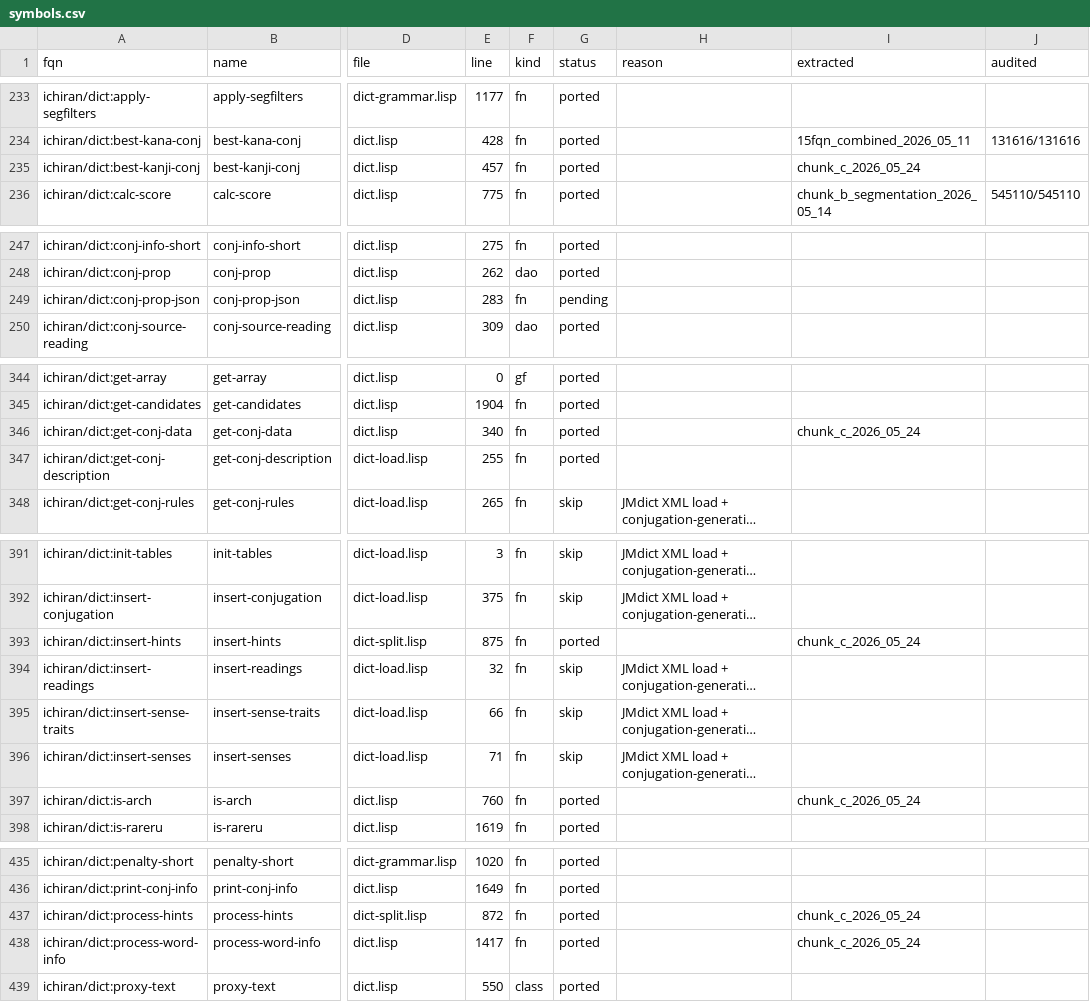
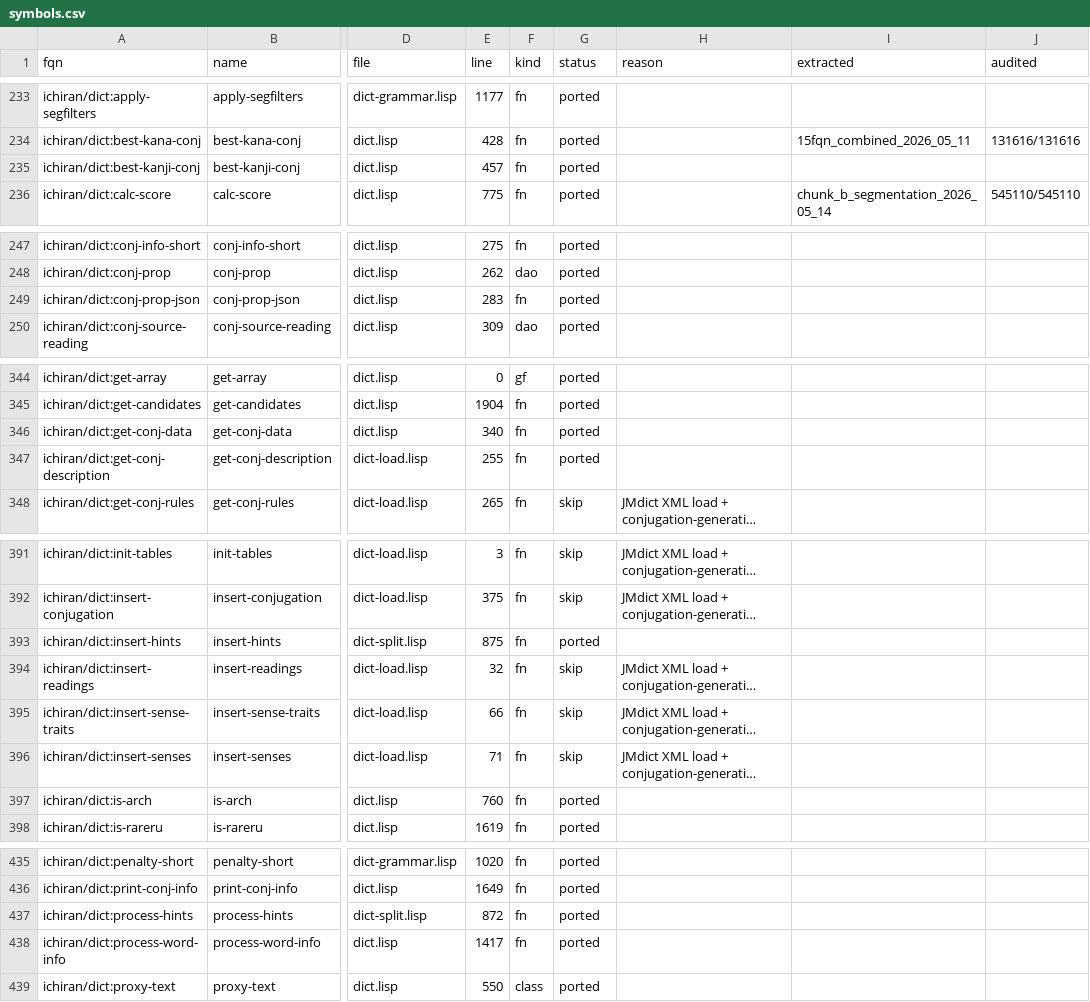
Before and after one commit to davidrideout/kaniran, a CSV file: reverse/scripts/symbols.csv, drawn as a sheet; only a part is shown, gaps mark what is left out; long unchanged cells end in …; the diff covers the shown part only; the diff names each change by its address in the sheet, - before the commit and + after, or states it on an @@ line.

Commit message:
Clear chunk_c_2026_05_24 extracted tags (Lisp-format capture, unusable for audit)
The chunk_c_2026_05_24 run captured raw Lisp prin1 sexp, not the JSON
projector format the audit harness consumes. Cleared the
extracted=chunk_c_2026_05_24 tag on all 10 FQNs and regenerated
PORT_PLAN.md to drop the stale badges. Local parquets deleted.

```diff
--- a/reverse/scripts/symbols.csv
+++ b/reverse/scripts/symbols.csv
-I235 (extracted): chunk_c_2026_05_24
+I235 (extracted): (empty)
-G249 (status): pending
+G249 (status): ported
-I346 (extracted): chunk_c_2026_05_24
+I346 (extracted): (empty)
-I393 (extracted): chunk_c_2026_05_24
+I393 (extracted): (empty)
-I397 (extracted): chunk_c_2026_05_24
+I397 (extracted): (empty)
-I437:I438 (extracted): chunk_c_2026_05_24
+I437:I438 (extracted): (empty)
```
Also changed, not shown: 4 edited cells elsewhere in this file, 1 other file.
